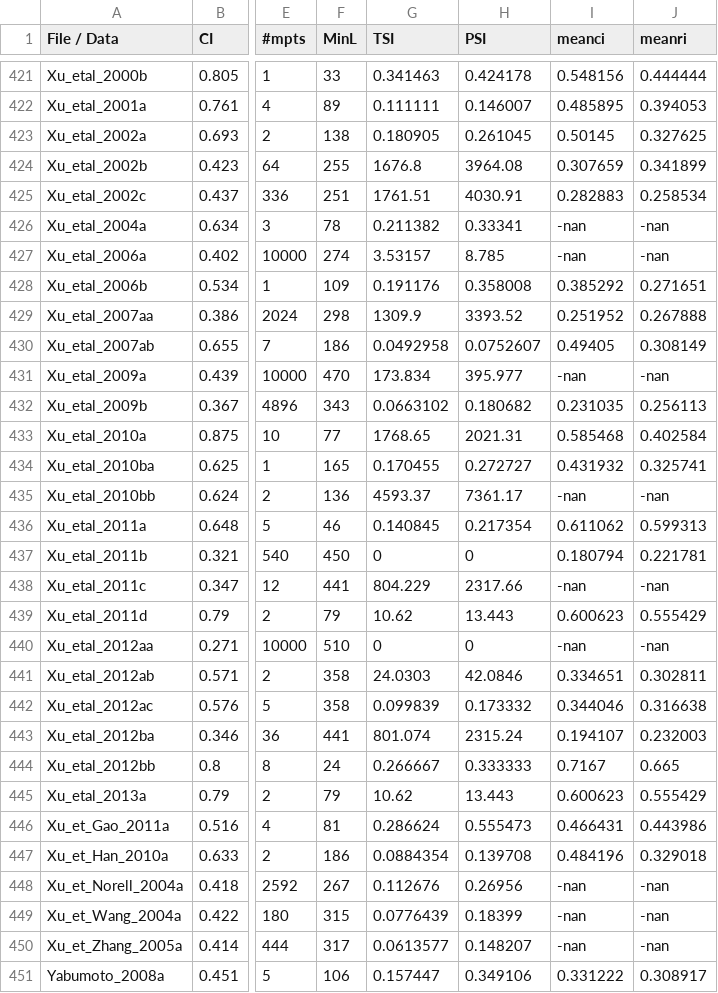
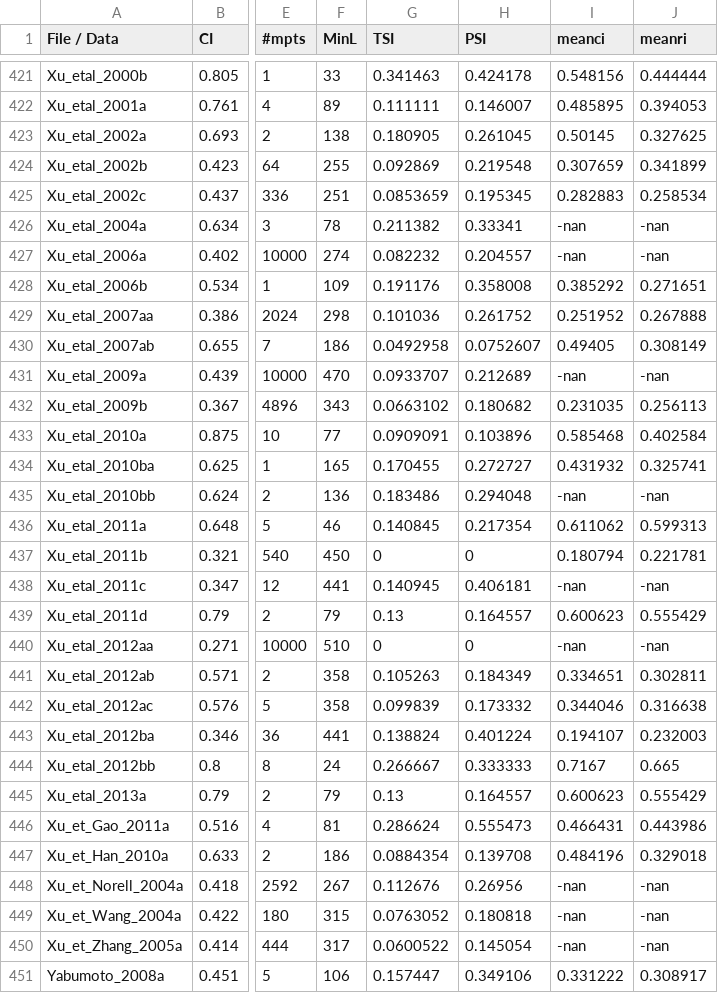
Before and after one commit to rossmounce/homoplasy-paper, a CSV file: results-summary/results-in-progress.csv, drawn as a sheet; only a part is shown, gaps mark what is left out; the diff covers the shown part only; the diff names each change by its address in the sheet, - before the commit and + after, or states it on an @@ line.

Commit message:
fixed all instances of TSI/PSI > 1 wtoz

```diff
--- a/results-summary/results-in-progress.csv
+++ b/results-summary/results-in-progress.csv
-G424 (TSI): 1676.8
+G424 (TSI): 0.092869
-H424 (PSI): 3964.08
+H424 (PSI): 0.219548
-G425 (TSI): 1761.51
+G425 (TSI): 0.0853659
-H425 (PSI): 4030.91
+H425 (PSI): 0.195345
-G427 (TSI): 3.53157
+G427 (TSI): 0.082232
-H427 (PSI): 8.785
+H427 (PSI): 0.204557
-G429 (TSI): 1309.9
+G429 (TSI): 0.101036
-H429 (PSI): 3393.52
+H429 (PSI): 0.261752
-G431 (TSI): 173.834
+G431 (TSI): 0.0933707
-H431 (PSI): 395.977
+H431 (PSI): 0.212689
-G433 (TSI): 1768.65
+G433 (TSI): 0.0909091
-H433 (PSI): 2021.31
+H433 (PSI): 0.103896
-G435 (TSI): 4593.37
+G435 (TSI): 0.183486
-H435 (PSI): 7361.17
+H435 (PSI): 0.294048
-G438 (TSI): 804.229
+G438 (TSI): 0.140945
-H438 (PSI): 2317.66
+H438 (PSI): 0.406181
-G439 (TSI): 10.62
+G439 (TSI): 0.13
-H439 (PSI): 13.443
+H439 (PSI): 0.164557
-G441 (TSI): 24.0303
+G441 (TSI): 0.105263
-H441 (PSI): 42.0846
+H441 (PSI): 0.184349
-G443 (TSI): 801.074
+G443 (TSI): 0.138824
-H443 (PSI): 2315.24
+H443 (PSI): 0.401224
-G445 (TSI): 10.62
+G445 (TSI): 0.13
-H445 (PSI): 13.443
+H445 (PSI): 0.164557
-G449 (TSI): 0.0776439
+G449 (TSI): 0.0763052
-H449 (PSI): 0.18399
+H449 (PSI): 0.180818
-G450 (TSI): 0.0613577
+G450 (TSI): 0.0600522
-H450 (PSI): 0.148207
+H450 (PSI): 0.145054
```
Also changed, not shown: 32 edited cells elsewhere in this file.
